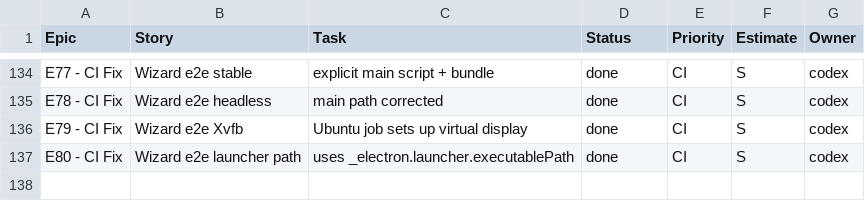
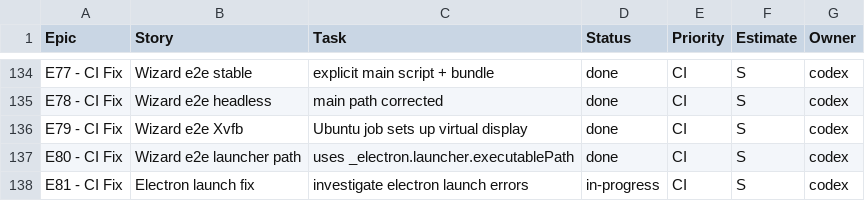
Before and after one commit to jorgemuc/partner-dashboard-clean, a CSV file: BACKLOG.csv, drawn as a sheet; only a part is shown, gaps mark what is left out.

```diff
--- a/BACKLOG.csv
+++ b/BACKLOG.csv
@@ -137 +137,2 @@ E79 - CI Fix,Wizard e2e Xvfb,Ubuntu job sets up virtual display,done,CI,S,codex
 E80 - CI Fix,Wizard e2e launcher path,uses _electron.launcher.executablePath,done,CI,S,codex
+E81 - CI Fix,Electron launch fix,investigate electron launch errors,in-progress,CI,S,codex
```
Also changed, not shown: 4 other files.
